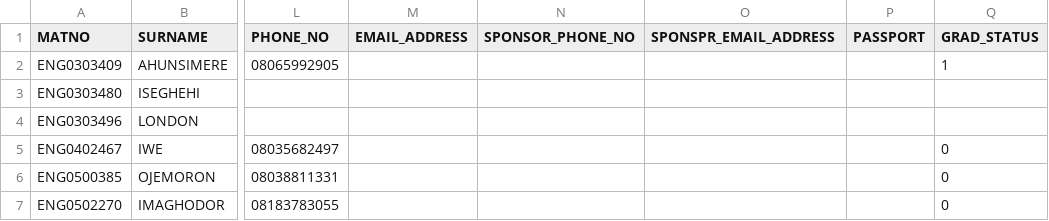
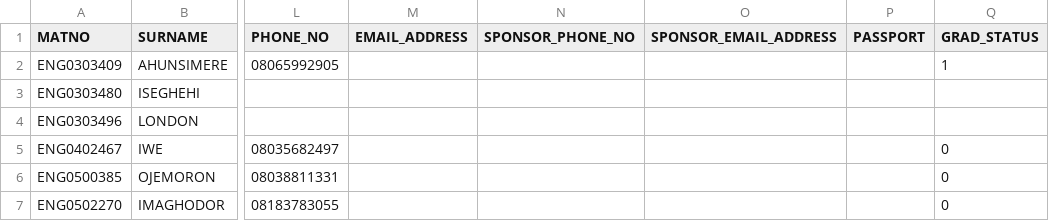
Before and after one commit to laryhills/skylight, a CSV file: data/Personal_Data.csv, drawn as a sheet; only a part is shown, gaps mark what is left out; the diff names each change by its address in the sheet, - before the commit and + after, or states it on an @@ line.

Commit message:
Corrected the spelling of sponsor

```diff
--- a/data/Personal_Data.csv
+++ b/data/Personal_Data.csv
-O1: SPONSPR_EMAIL_ADDRESS
+O1: SPONSOR_EMAIL_ADDRESS
```
